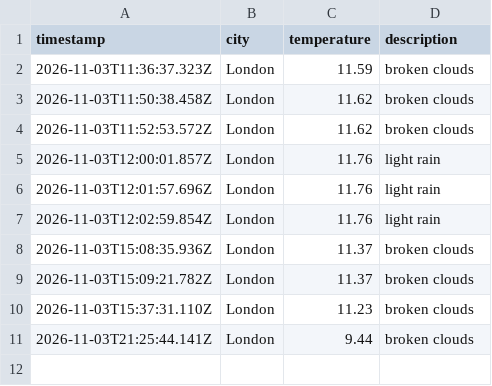
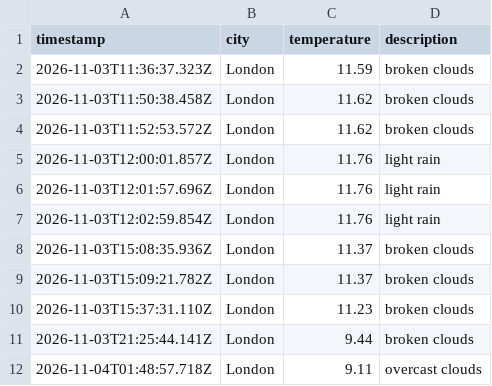
Before and after one commit to AnnaS120/weather_dataOps, a CSV file: data/weather_log.csv, drawn as a sheet.

```diff
--- a/data/weather_log.csv
+++ b/data/weather_log.csv
@@ -11 +11,2 @@ timestamp,city,temperature,description
 2026-11-03T21:25:44.141Z,London,9.44,broken clouds
+2026-11-04T01:48:57.718Z,London,9.11,overcast clouds
```
Also changed, not shown: 1 other file.
